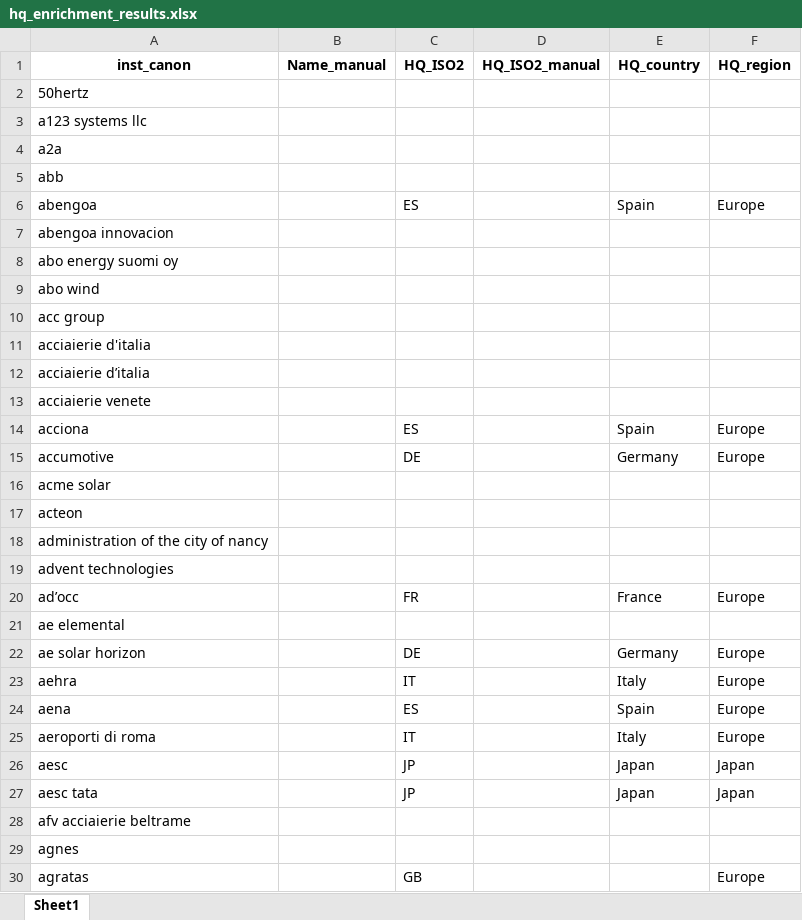
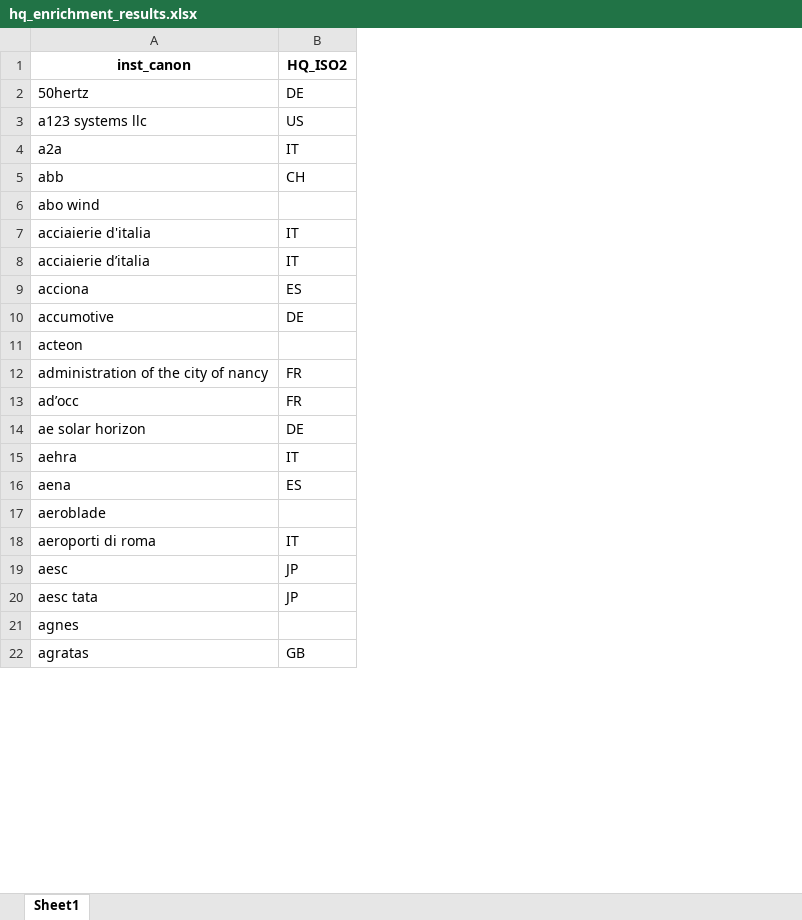
Before and after one commit to benmcwilliams/tuone-core, an Excel workbook: reconcile/src/hq_enrichment_results.xlsx, sheet Sheet1, drawn as a sheet; only a part is shown; values as stored, in another font and other column widths than the file's, no borders; removed rows and columns are numbered as before the commit, all else as after; the diff covers the shown part only; the diff names each change by its address in the sheet, - before the commit and + after, or states it on an @@ line.

```diff
--- a/reconcile/src/hq_enrichment_results.xlsx (sheet Sheet1)
+++ b/reconcile/src/hq_enrichment_results.xlsx (sheet Sheet1)
-column B (Name_manual), empty
-column D (HQ_ISO2_manual), empty
-column E (HQ_country), rows 14-15: Spain | Germany; row 20: France; rows 22-27: Germany | Italy | Spain | Italy | Japan | Japan
-column F (HQ_region), rows 14-15: Europe | Europe; row 20: Europe; rows 22-27: Europe | Europe | Europe | Europe | Japan | Japan; row 30: Europe
-B2 (HQ_ISO2): (empty)
+B2 (HQ_ISO2): DE
-B3 (HQ_ISO2): (empty)
+B3 (HQ_ISO2): US
-B4 (HQ_ISO2): (empty)
+B4 (HQ_ISO2): IT
-B5 (HQ_ISO2): (empty)
+B5 (HQ_ISO2): CH
-row 6: abengoa |  | ES |  | Spain | Europe
-row 7: abengoa innovacion
-row 8: abo energy suomi oy
-row 10: acc group
-B7:B8 (HQ_ISO2): (empty)
+B7:B8 (HQ_ISO2): IT
-row 13: acciaierie venete
-row 16: acme solar
-B12 (HQ_ISO2): (empty)
+B12 (HQ_ISO2): FR
-row 19: advent technologies
-row 21: ae elemental
+row 17: aeroblade
-row 28: afv acciaierie beltrame
```
Also changed, not shown: 83 added rows, 372 removed rows and 104 edited cells elsewhere in this sheet, reconcile/storage/input/zev_og_clean.xlsx, 30 other files.
